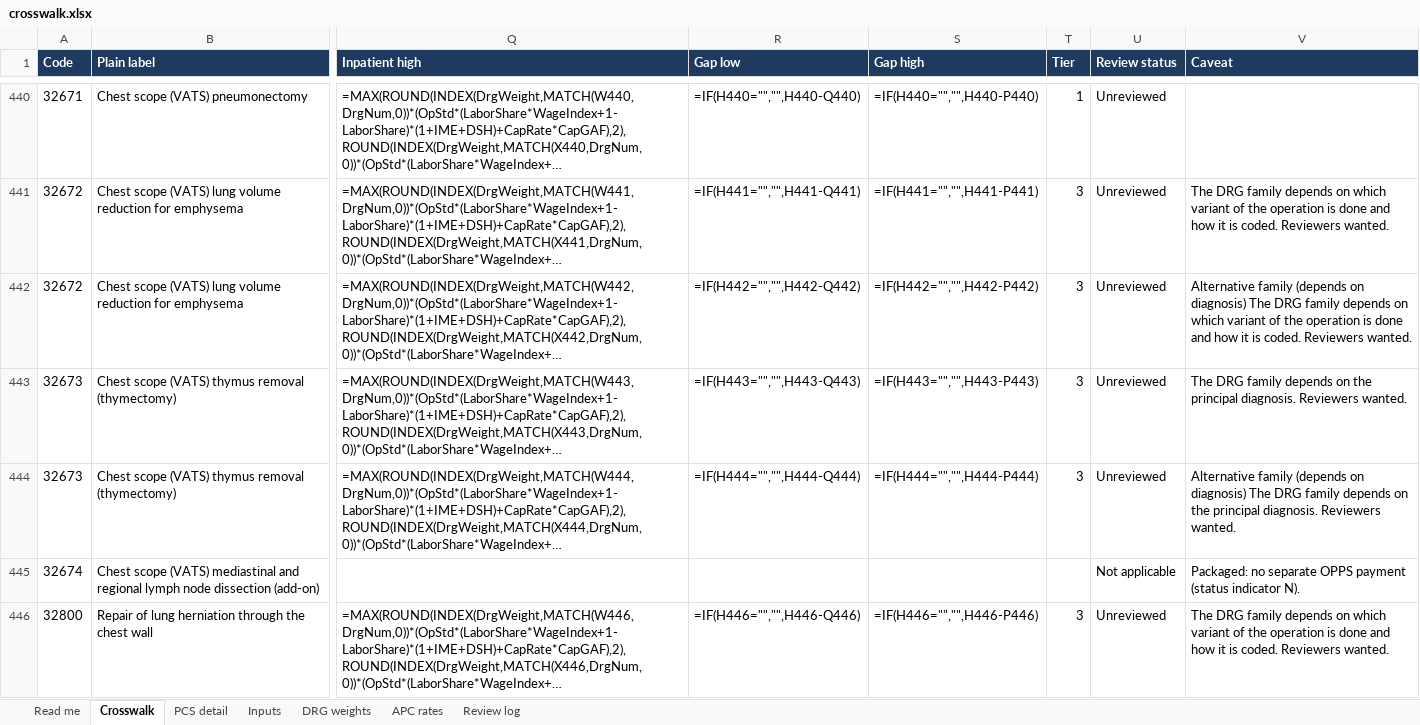
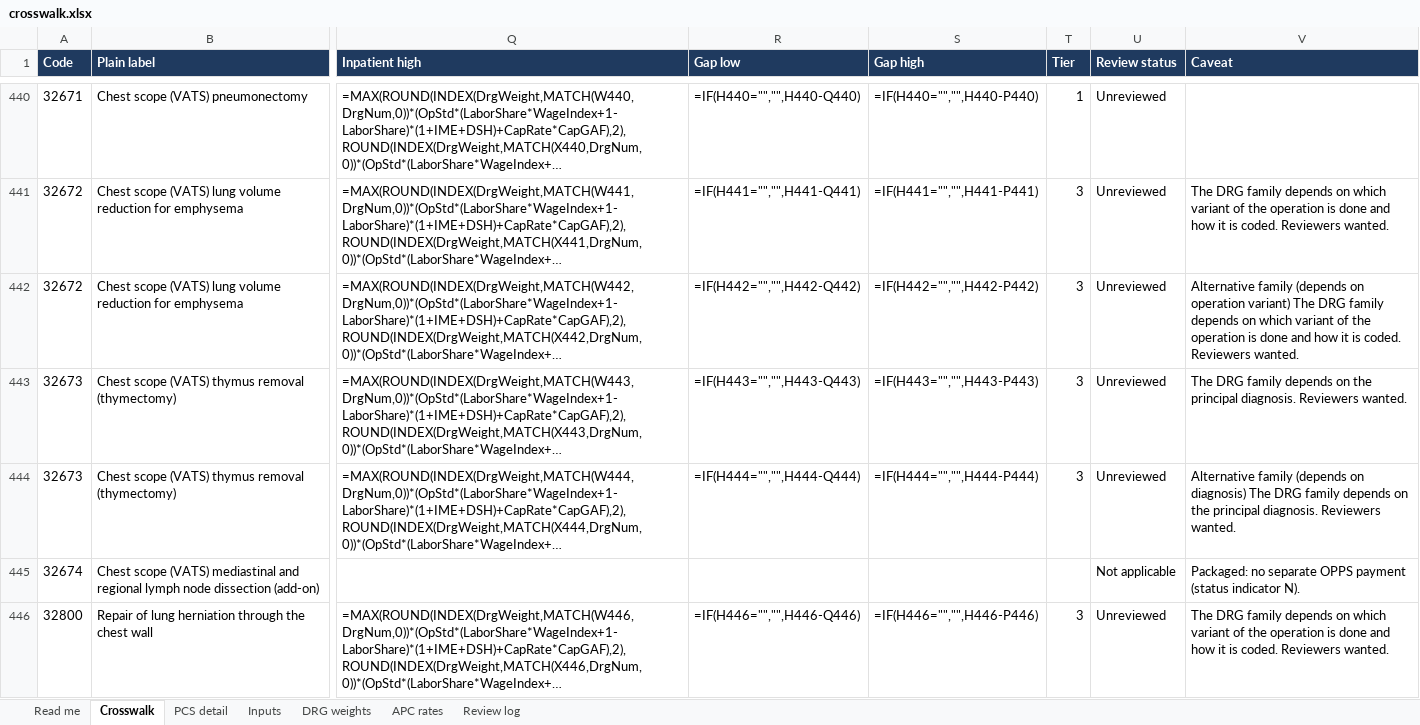
Before and after one commit to daltonhaslam/inpatient-only-lookup, an Excel workbook: pipeline/derived/crosswalk.xlsx, sheet Crosswalk, drawn as a sheet; only a part is shown, gaps mark what is left out; long unchanged cells end in …; values as stored, in another font and other column widths than the file's, no borders; formulas without a stored value are shown as written; the diff covers the shown part only; the diff names each change by its address in the sheet, - before the commit and + after, or states it on an @@ line.

```diff
--- a/pipeline/derived/crosswalk.xlsx (sheet Crosswalk)
+++ b/pipeline/derived/crosswalk.xlsx (sheet Crosswalk)
-V442 (Caveat): …(depends on diagnosis) The DRG…
+V442 (Caveat): …(depends on operation variant) The DRG…
```
Also changed, not shown: 68 edited cells elsewhere in this sheet, 5 other files.
